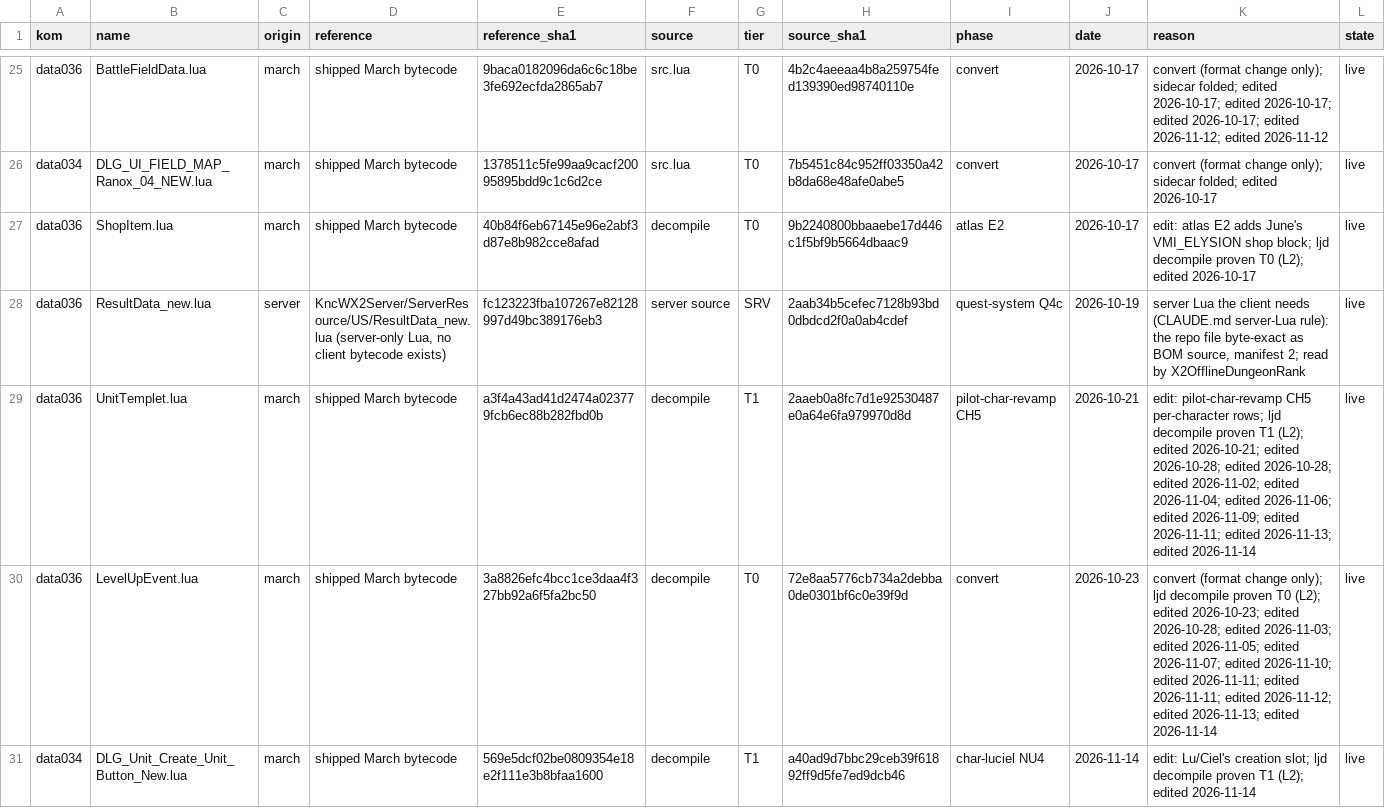
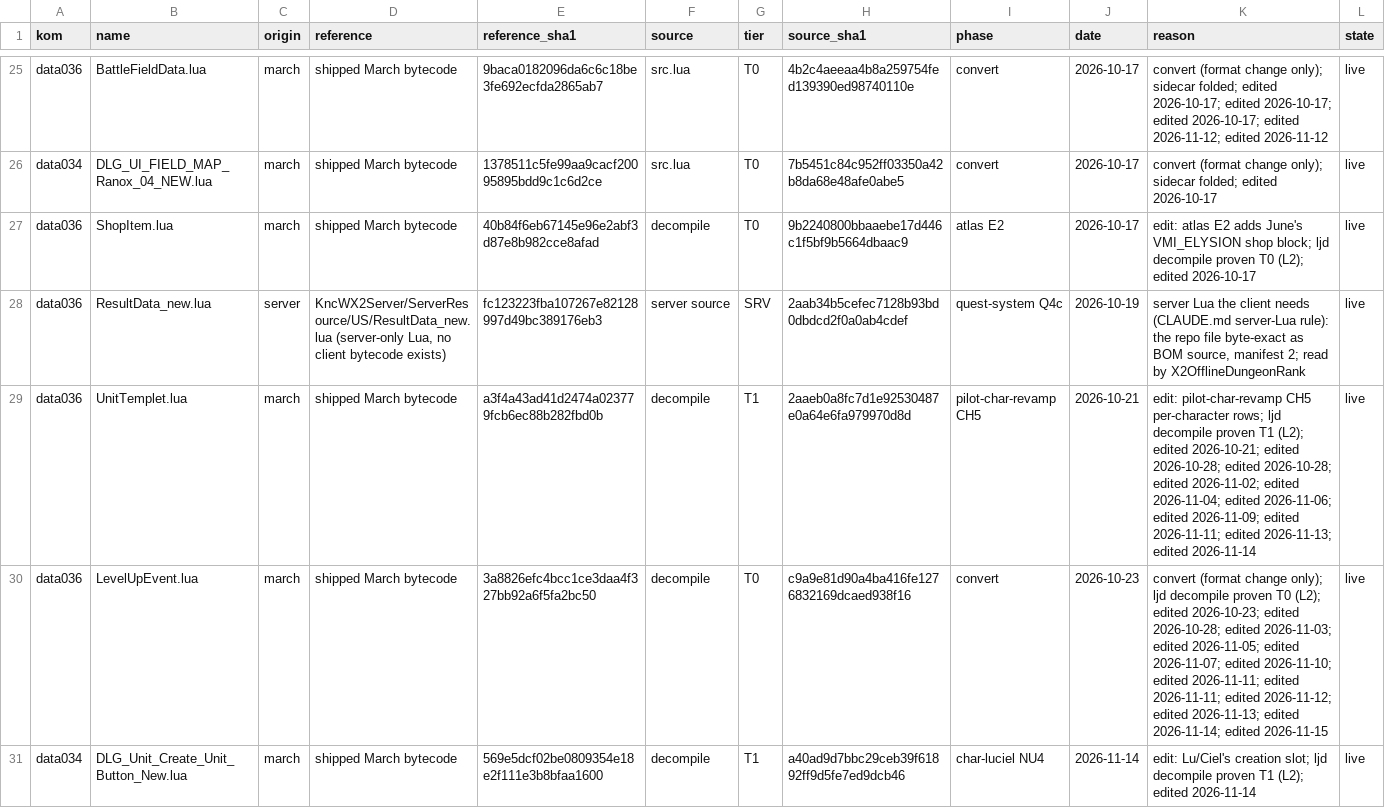
Before and after one commit to pftmclub/els0114_luciel, a TSV file: tools/data/lua_source_ledger.tsv, drawn as a sheet; only a part is shown, gaps mark what is left out.

```diff
--- a/tools/data/lua_source_ledger.tsv
+++ b/tools/data/lua_source_ledger.tsv
@@ -29,3 +29,3 @@ data036	ResultData_new.lua	server	KncWX2Server/ServerResource/US/ResultData_new.
 data036	UnitTemplet.lua	march	shipped March bytecode	a3f4a43ad41d2474a023779fcb6ec88b282fbd0b	decompile	T1	2aaeb0a8fc7d1e92530487e0a64e6fa979970d8d	pilot-char-revamp CH5	2026-10-21	edit: pilot-char-revamp CH5 per-character rows; ljd decompile proven T1 (L2); edited 2026-10-21; edited 2026-10-28; edited 2026-10-28; edited 2026-11-02; edited 2026-11-04; edited 2026-11-06; edited 2026-11-09; edited 2026-11-11; edited 2026-11-13; edited 2026-11-14	live
-data036	LevelUpEvent.lua	march	shipped March bytecode	3a8826efc4bcc1ce3daa4f327bb92a6f5fa2bc50	decompile	T0	72e8aa5776cb734a2debba0de0301bf6c0e39f9d	convert	2026-10-23	convert (format change only); ljd decompile proven T0 (L2); edited 2026-10-23; edited 2026-10-28; edited 2026-11-03; edited 2026-11-05; edited 2026-11-07; edited 2026-11-10; edited 2026-11-11; edited 2026-11-11; edited 2026-11-12; edited 2026-11-13; edited 2026-11-14	live
+data036	LevelUpEvent.lua	march	shipped March bytecode	3a8826efc4bcc1ce3daa4f327bb92a6f5fa2bc50	decompile	T0	c9a9e81d90a4ba416fe1276832169dcaed938f16	convert	2026-10-23	convert (format change only); ljd decompile proven T0 (L2); edited 2026-10-23; edited 2026-10-28; edited 2026-11-03; edited 2026-11-05; edited 2026-11-07; edited 2026-11-10; edited 2026-11-11; edited 2026-11-11; edited 2026-11-12; edited 2026-11-13; edited 2026-11-14; edited 2026-11-15	live
 data034	DLG_Unit_Create_Unit_Button_New.lua	march	shipped March bytecode	569e5dcf02be0809354e18e2f111e3b8bfaa1600	decompile	T1	a40ad9d7bbc29ceb39f61892ff9d5fe7ed9dcb46	char-luciel NU4	2026-11-14	edit: Lu/Ciel's creation slot; ljd decompile proven T1 (L2); edited 2026-11-14	live
```
Also changed, not shown: 8 other files.
